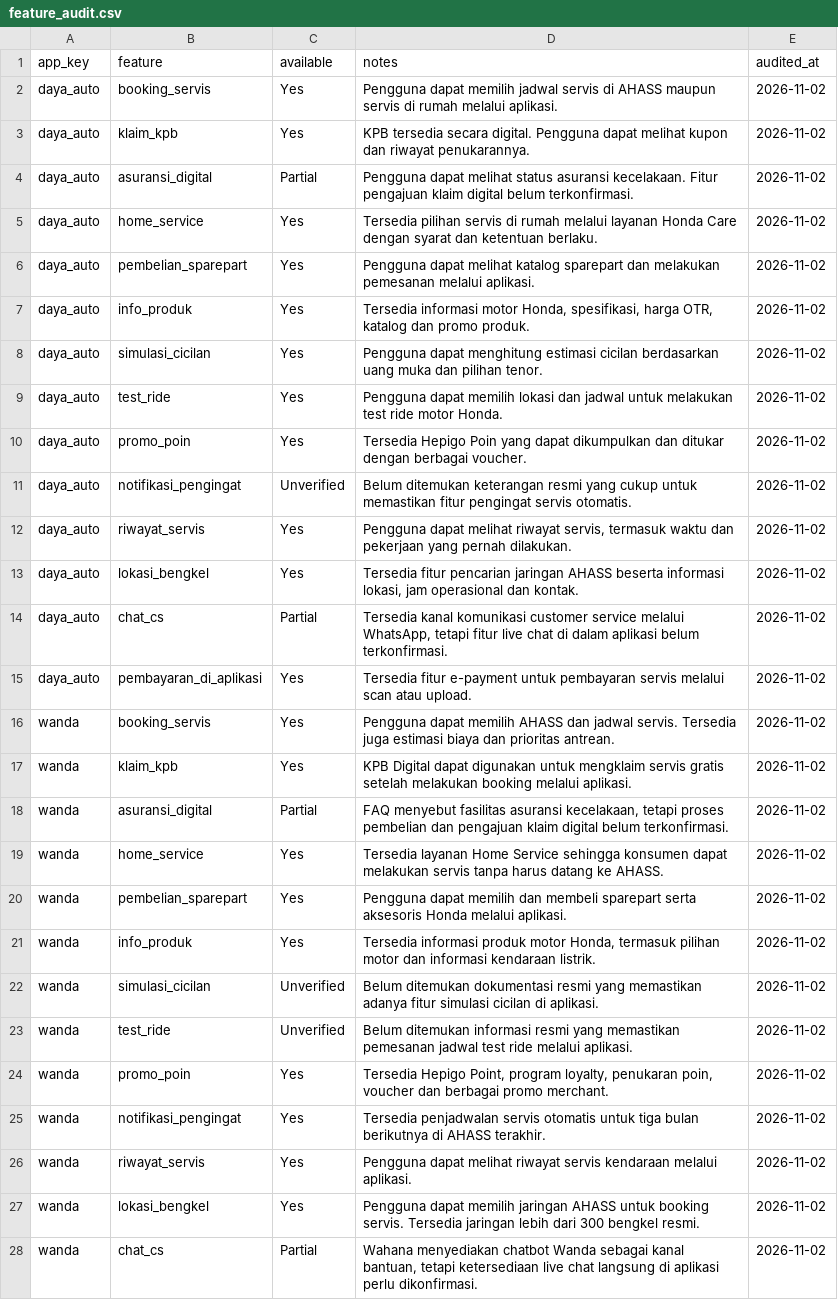
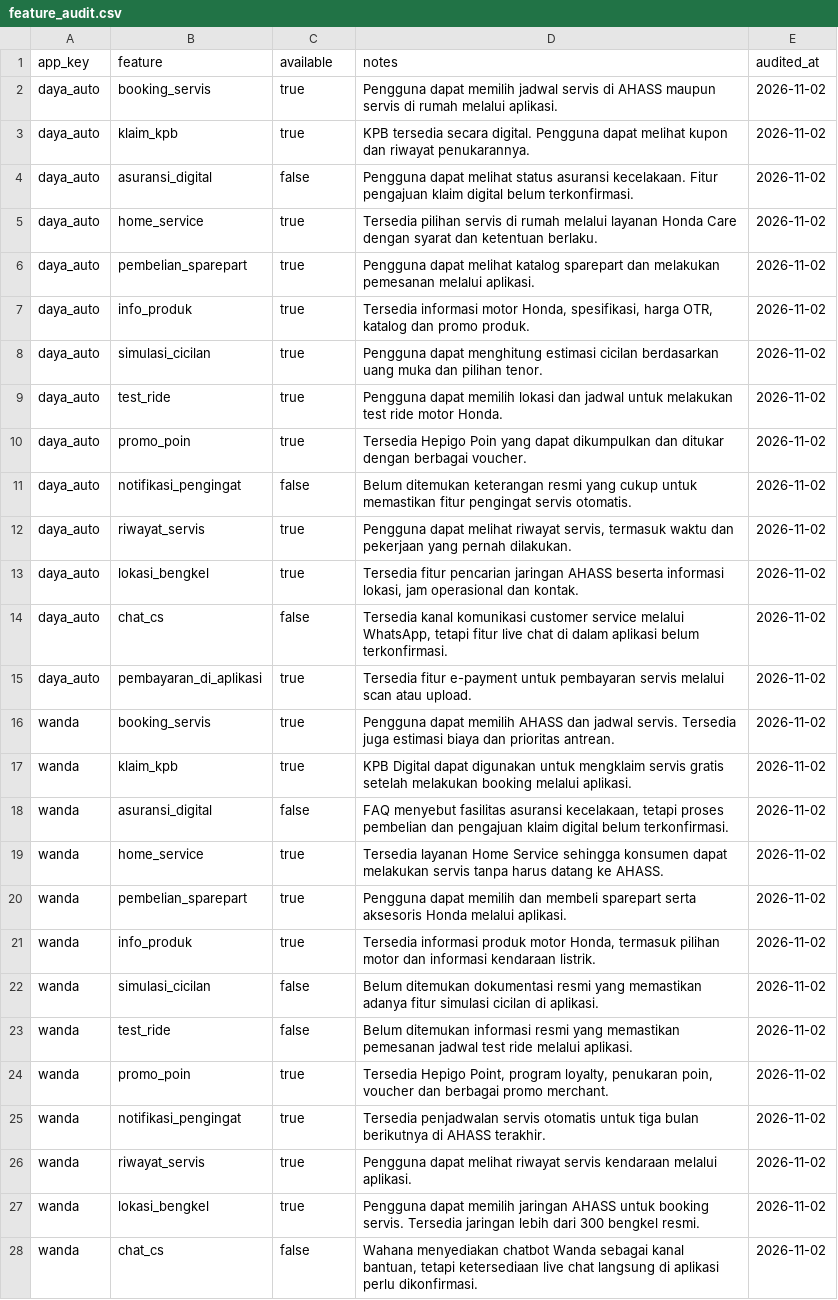
Before and after one commit to Muhammad-Farrhan/daya-auto-review-analytics, a CSV file: data/feature_audit.csv, drawn as a sheet; only a part is shown; the diff covers the shown part only; the diff names each change by its address in the sheet, - before the commit and + after, or states it on an @@ line.

Commit message:
Fase 5: selesai pelabelan manual gold set dan update audit fitur

```diff
--- a/data/feature_audit.csv
+++ b/data/feature_audit.csv
-C2:C3 (available): Yes
+C2:C3 (available): true
-C4 (available): Partial
+C4 (available): false
-C5:C10 (available): Yes
+C5:C10 (available): true
-C11 (available): Unverified
+C11 (available): false
-C12:C13 (available): Yes
+C12:C13 (available): true
-C14 (available): Partial
+C14 (available): false
-C15:C17 (available): Yes
+C15:C17 (available): true
-C18 (available): Partial
+C18 (available): false
-C19:C21 (available): Yes
+C19:C21 (available): true
-C22:C23 (available): Unverified
+C22:C23 (available): false
-C24:C27 (available): Yes
+C24:C27 (available): true
-C28 (available): Partial
+C28 (available): false
```
Also changed, not shown: 29 edited cells elsewhere in this file, 2 other files.
